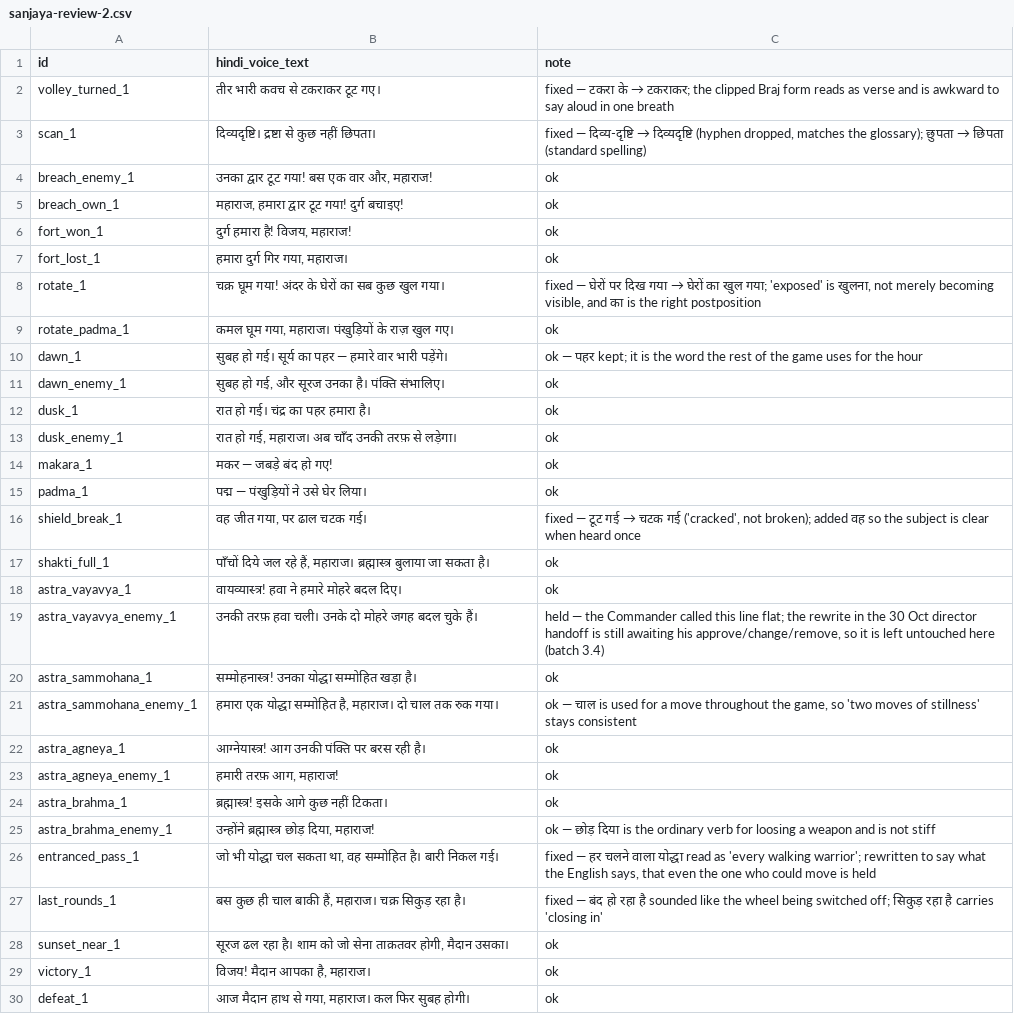
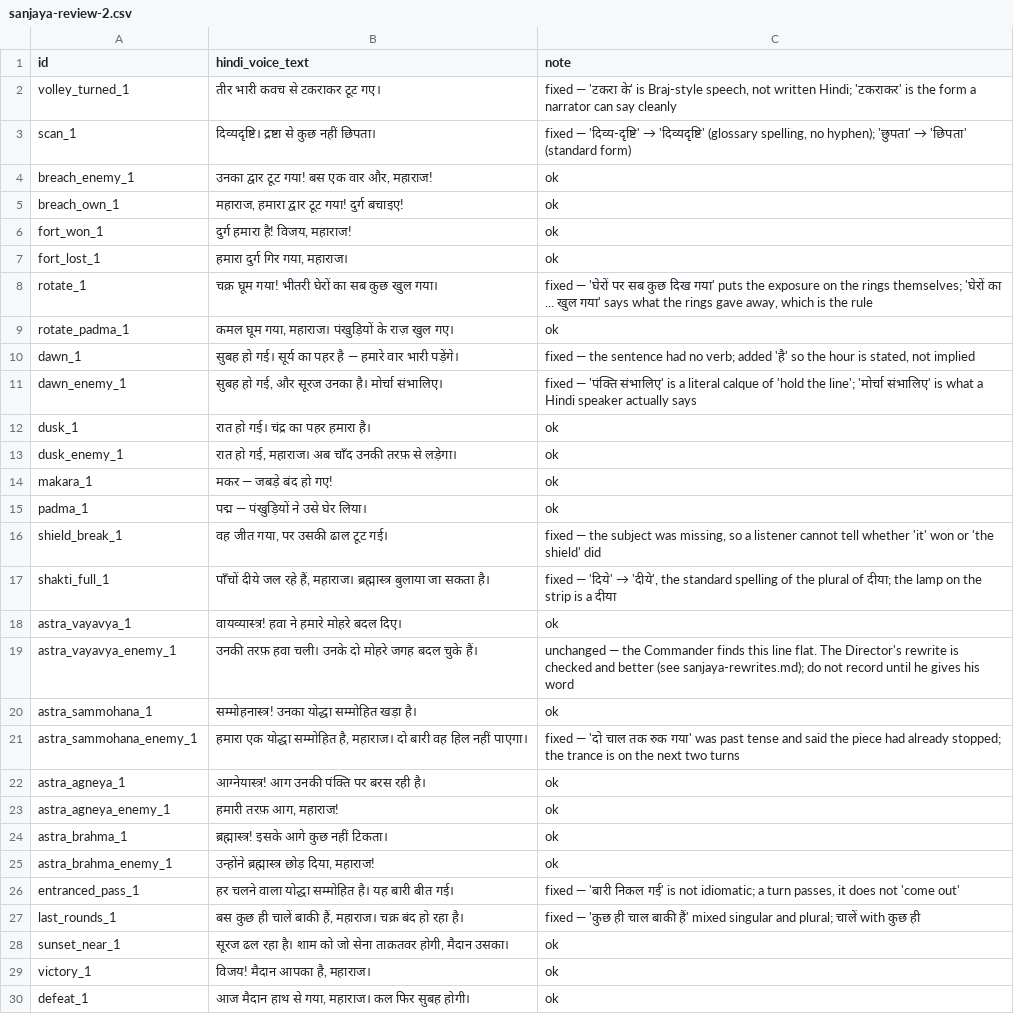
Before and after one commit to medh-eng/Astral-command, a CSV file: incoming/text/sanjaya-review-2.csv, drawn as a sheet; only a part is shown; the diff covers the shown part only.

```diff
--- a/incoming/text/sanjaya-review-2.csv
+++ b/incoming/text/sanjaya-review-2.csv
@@ -1,4 +1,4 @@
 "id","hindi_voice_text","note"
-"volley_turned_1","तीर भारी कवच से टकराकर टूट गए।","fixed — टकरा के → टकराकर; the clipped Braj form reads as verse and is awkward to say aloud in one breath"
-"scan_1","दिव्यदृष्टि। द्रष्टा से कुछ नहीं छिपता।","fixed — दिव्य-दृष्टि → दिव्यदृष्टि (hyphen dropped, matches the glossary); छुपता → छिपता (standard spelling)"
+"volley_turned_1","तीर भारी कवच से टकराकर टूट गए।","fixed — 'टकरा के' is Braj-style speech, not written Hindi; 'टकराकर' is the form a narrator can say cleanly"
+"scan_1","दिव्यदृष्टि। द्रष्टा से कुछ नहीं छिपता।","fixed — 'दिव्य-दृष्टि' → 'दिव्यदृष्टि' (glossary spelling, no hyphen); 'छुपता' → 'छिपता' (standard form)"
 "breach_enemy_1","उनका द्वार टूट गया! बस एक वार और, महाराज!","ok"
@@ -7,6 +7,6 @@
 "fort_lost_1","हमारा दुर्ग गिर गया, महाराज।","ok"
-"rotate_1","चक्र घूम गया! अंदर के घेरों का सब कुछ खुल गया।","fixed — घेरों पर दिख गया → घेरों का खुल गया; 'exposed' is खुलना, not merely becoming visible, and का is the right postposition"
+"rotate_1","चक्र घूम गया! भीतरी घेरों का सब कुछ खुल गया।","fixed — 'घेरों पर सब कुछ दिख गया' puts the exposure on the rings themselves; 'घेरों का ... खुल गया' says what the rings gave away, which is the rule"
 "rotate_padma_1","कमल घूम गया, महाराज। पंखुड़ियों के राज़ खुल गए।","ok"
-"dawn_1","सुबह हो गई। सूर्य का पहर — हमारे वार भारी पड़ेंगे।","ok — पहर kept; it is the word the rest of the game uses for the hour"
-"dawn_enemy_1","सुबह हो गई, और सूरज उनका है। पंक्ति संभालिए।","ok"
+"dawn_1","सुबह हो गई। सूर्य का पहर है — हमारे वार भारी पड़ेंगे।","fixed — the sentence had no verb; added 'है' so the hour is stated, not implied"
+"dawn_enemy_1","सुबह हो गई, और सूरज उनका है। मोर्चा संभालिए।","fixed — 'पंक्ति संभालिए' is a literal calque of 'hold the line'; 'मोर्चा संभालिए' is what a Hindi speaker actually says"
 "dusk_1","रात हो गई। चंद्र का पहर हमारा है।","ok"
@@ -15,8 +15,8 @@
 "padma_1","पद्म — पंखुड़ियों ने उसे घेर लिया।","ok"
-"shield_break_1","वह जीत गया, पर ढाल चटक गई।","fixed — टूट गई → चटक गई ('cracked', not broken); added वह so the subject is clear when heard once"
-"shakti_full_1","पाँचों दिये जल रहे हैं, महाराज। ब्रह्मास्त्र बुलाया जा सकता है।","ok"
+"shield_break_1","वह जीत गया, पर उसकी ढाल टूट गई।","fixed — the subject was missing, so a listener cannot tell whether 'it' won or 'the shield' did"
+"shakti_full_1","पाँचों दीये जल रहे हैं, महाराज। ब्रह्मास्त्र बुलाया जा सकता है।","fixed — 'दिये' → 'दीये', the standard spelling of the plural of दीया; the lamp on the strip is a दीया"
 "astra_vayavya_1","वायव्यास्त्र! हवा ने हमारे मोहरे बदल दिए।","ok"
-"astra_vayavya_enemy_1","उनकी तरफ़ हवा चली। उनके दो मोहरे जगह बदल चुके हैं।","held — the Commander called this line flat; the rewrite in the 30 Oct director handoff is still awaiting his approve/change/remove, so it is left untouched here (batch 3.4)"
+"astra_vayavya_enemy_1","उनकी तरफ़ हवा चली। उनके दो मोहरे जगह बदल चुके हैं।","unchanged — the Commander finds this line flat. The Director's rewrite is checked and better (see sanjaya-rewrites.md); do not record until he gives his word"
 "astra_sammohana_1","सम्मोहनास्त्र! उनका योद्धा सम्मोहित खड़ा है।","ok"
-"astra_sammohana_enemy_1","हमारा एक योद्धा सम्मोहित है, महाराज। दो चाल तक रुक गया।","ok — चाल is used for a move throughout the game, so 'two moves of stillness' stays consistent"
+"astra_sammohana_enemy_1","हमारा एक योद्धा सम्मोहित है, महाराज। दो बारी वह हिल नहीं पाएगा।","fixed — 'दो चाल तक रुक गया' was past tense and said the piece had already stopped; the trance is on the next two turns"
 "astra_agneya_1","आग्नेयास्त्र! आग उनकी पंक्ति पर बरस रही है।","ok"
@@ -24,5 +24,5 @@
 "astra_brahma_1","ब्रह्मास्त्र! इसके आगे कुछ नहीं टिकता।","ok"
-"astra_brahma_enemy_1","उन्होंने ब्रह्मास्त्र छोड़ दिया, महाराज!","ok — छोड़ दिया is the ordinary verb for loosing a weapon and is not stiff"
-"entranced_pass_1","जो भी योद्धा चल सकता था, वह सम्मोहित है। बारी निकल गई।","fixed — हर चलने वाला योद्धा read as 'every walking warrior'; rewritten to say what the English says, that even the one who could move is held"
-"last_rounds_1","बस कुछ ही चाल बाकी हैं, महाराज। चक्र सिकुड़ रहा है।","fixed — बंद हो रहा है sounded like the wheel being switched off; सिकुड़ रहा है carries 'closing in'"
+"astra_brahma_enemy_1","उन्होंने ब्रह्मास्त्र छोड़ दिया, महाराज!","ok"
+"entranced_pass_1","हर चलने वाला योद्धा सम्मोहित है। यह बारी बीत गई।","fixed — 'बारी निकल गई' is not idiomatic; a turn passes, it does not 'come out'"
+"last_rounds_1","बस कुछ ही चालें बाकी हैं, महाराज। चक्र बंद हो रहा है।","fixed — 'कुछ ही चाल बाकी हैं' mixed singular and plural; चालें with कुछ ही"
 "sunset_near_1","सूरज ढल रहा है। शाम को जो सेना ताक़तवर होगी, मैदान उसका।","ok"
```
Also changed, not shown: 2 edited cells elsewhere in this file, 2 other files.
